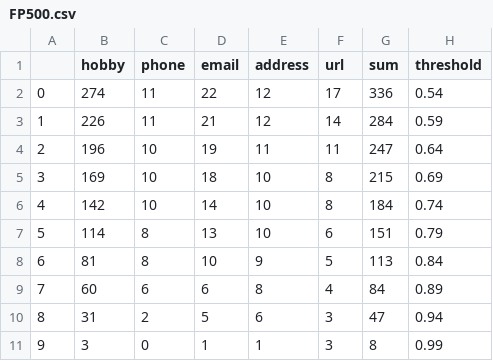
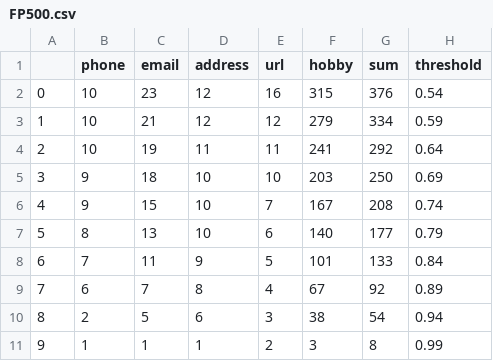
Before and after one commit to gyimesia/GLiNER, a CSV file: output/more_labels/500/FP500.csv, drawn as a sheet; removed rows and columns are numbered as before the commit, all else as after; the diff names each change by its address in the sheet, - before the commit and + after, or states it on an @@ line.

```diff
--- a/output/more_labels/500/FP500.csv
+++ b/output/more_labels/500/FP500.csv
-column B (hobby), rows 2-11: 274 | 226 | 196 | 169 | 142 | 114 | 81 | 60 | 31 | 3
+column F (hobby), rows 2-11: 315 | 279 | 241 | 203 | 167 | 140 | 101 | 67 | 38 | 3
-B2:B3 (phone): 11
+B2:B3 (phone): 10
-C2 (email): 22
+C2 (email): 23
-E2 (url): 17
+E2 (url): 16
-G2 (sum): 336
+G2 (sum): 376
-E3 (url): 14
+E3 (url): 12
-G3 (sum): 284
+G3 (sum): 334
-G4 (sum): 247
+G4 (sum): 292
-B5:B6 (phone): 10
+B5:B6 (phone): 9
-E5 (url): 8
+E5 (url): 10
-G5 (sum): 215
+G5 (sum): 250
-C6 (email): 14
+C6 (email): 15
-E6 (url): 8
+E6 (url): 7
-G6 (sum): 184
+G6 (sum): 208
-G7 (sum): 151
+G7 (sum): 177
-B8 (phone): 8
+B8 (phone): 7
-C8 (email): 10
+C8 (email): 11
-G8 (sum): 113
+G8 (sum): 133
-C9 (email): 6
+C9 (email): 7
-G9 (sum): 84
+G9 (sum): 92
-G10 (sum): 47
+G10 (sum): 54
-B11 (phone): 0
+B11 (phone): 1
-E11 (url): 3
+E11 (url): 2
```
Also changed, not shown: output/more_labels/500/FN500.csv, output/more_labels/500/TN500.csv, 8 other files.
